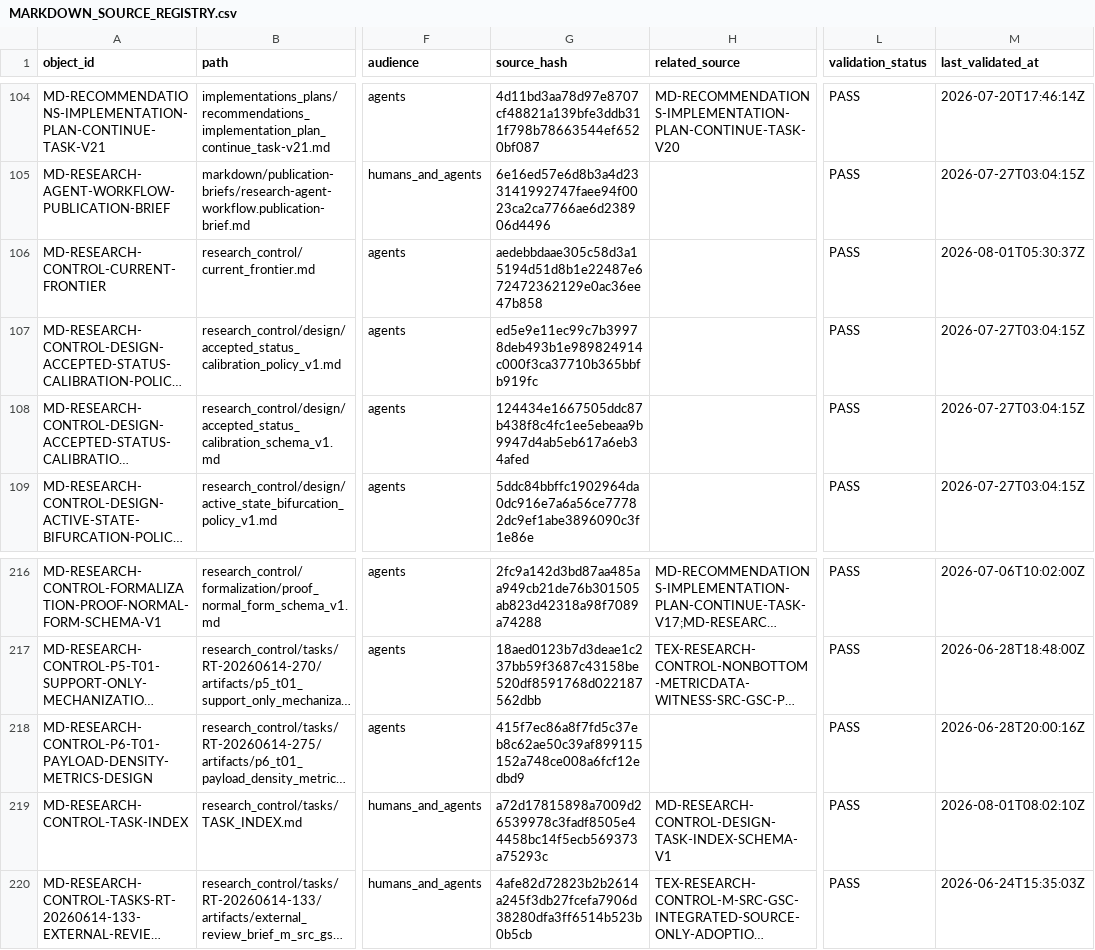
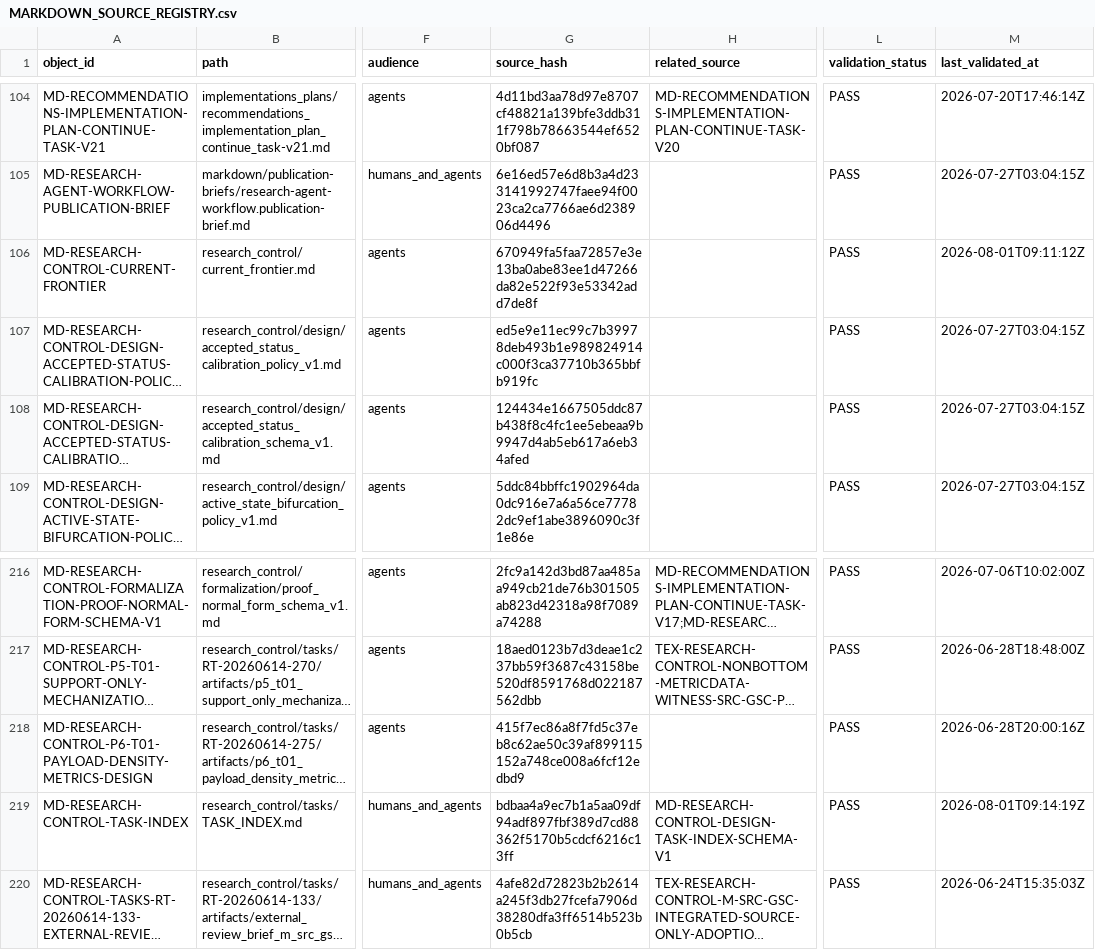
Before and after one commit to AngryOwlAI/The-AEther-Flow, a CSV file: registries/MARKDOWN_SOURCE_REGISTRY.csv, drawn as a sheet; only a part is shown, gaps mark what is left out; long unchanged cells end in …; the diff names each change by its address in the sheet, - before the commit and + after, or states it on an @@ line.

```diff
--- a/registries/MARKDOWN_SOURCE_REGISTRY.csv
+++ b/registries/MARKDOWN_SOURCE_REGISTRY.csv
-G106 (source_hash): aedebbdaae305c58d3a15194d51d8b1e22487e672472362129e0ac36ee47b858
+G106 (source_hash): 670949fa5faa72857e3e13ba0abe83ee1d47266da82e522f93e53342add7de8f
-M106 (last_validated_at): 2026-08-01T05:30:37Z
+M106 (last_validated_at): 2026-08-01T09:11:12Z
-G219 (source_hash): a72d17815898a7009d26539978c3fadf8505e44458bc14f5ecb569373a75293c
+G219 (source_hash): bdbaa4a9ec7b1a5aa09df94adf897fbf389d7cd88362f5170b5cdcf6216c13ff
-M219 (last_validated_at): 2026-08-01T08:02:10Z
+M219 (last_validated_at): 2026-08-01T09:14:19Z
```
Also changed, not shown: registries/DIRECTOR_DECISION_REGISTRY.csv, registries/RESEARCH_TASK_REGISTRY.csv, 36 other files.
